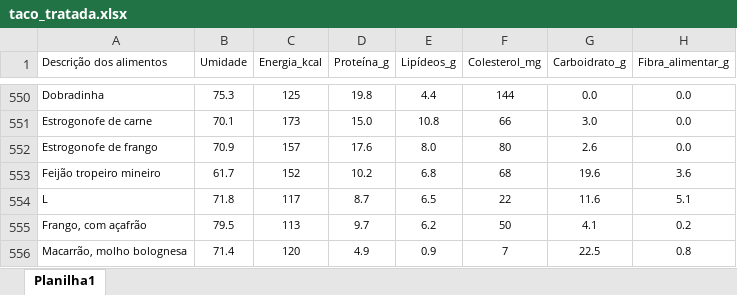
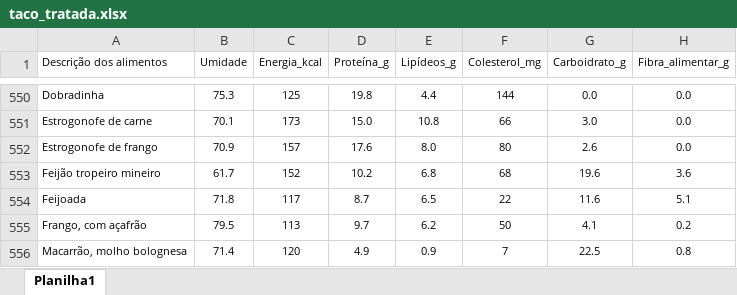
Before and after one commit to victoreassis/mo656-kg-llm-nutri, an Excel workbook: taco_tratada.xlsx, sheet Planilha1, drawn as a sheet; only a part is shown, gaps mark what is left out; values as stored, in another font and other column widths than the file's, no borders; the diff names each change by its address in the sheet, - before the commit and + after, or states it on an @@ line.

Commit message:
Restore "feijoada" row

```diff
--- a/taco_tratada.xlsx (sheet Planilha1)
+++ b/taco_tratada.xlsx (sheet Planilha1)
-A554 (Descrição dos alimentos): L
+A554 (Descrição dos alimentos): Feijoada
```
